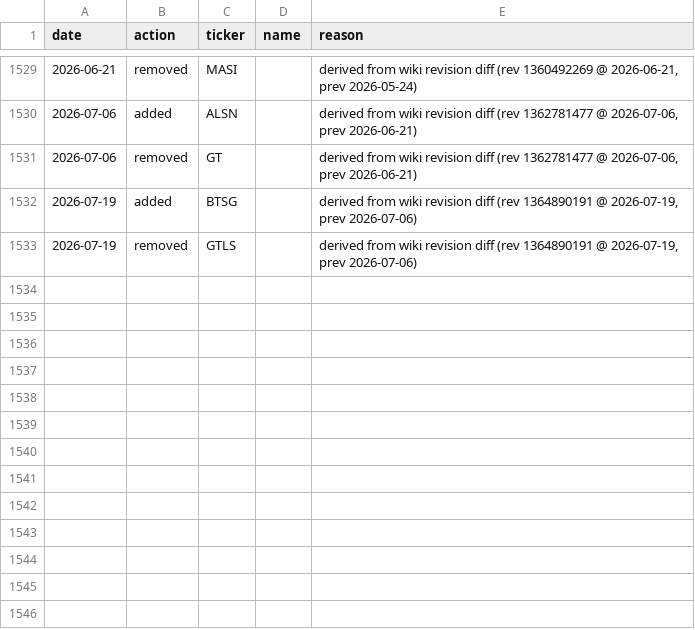
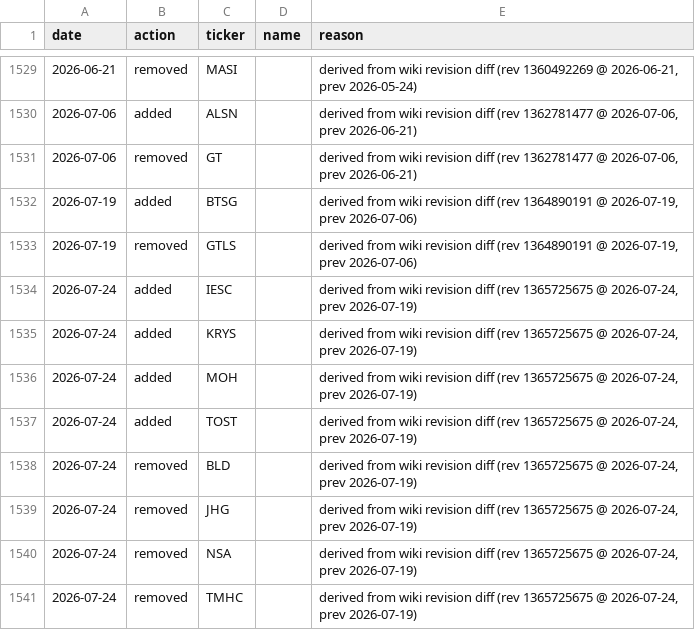
Before and after one commit to arielNacamulli/pitindex, a CSV file: data/sp400_revision_events.csv, drawn as a sheet; only a part is shown, gaps mark what is left out.

```diff
--- a/data/sp400_revision_events.csv
+++ b/data/sp400_revision_events.csv
@@ -1533 +1533,9 @@ date,action,ticker,name,reason
 2026-07-19,removed,GTLS,,"derived from wiki revision diff (rev 1364890191 @ 2026-07-19, prev 2026-07-06)"
+2026-07-24,added,IESC,,"derived from wiki revision diff (rev 1365725675 @ 2026-07-24, prev 2026-07-19)"
+2026-07-24,added,KRYS,,"derived from wiki revision diff (rev 1365725675 @ 2026-07-24, prev 2026-07-19)"
+2026-07-24,added,MOH,,"derived from wiki revision diff (rev 1365725675 @ 2026-07-24, prev 2026-07-19)"
+2026-07-24,added,TOST,,"derived from wiki revision diff (rev 1365725675 @ 2026-07-24, prev 2026-07-19)"
+2026-07-24,removed,BLD,,"derived from wiki revision diff (rev 1365725675 @ 2026-07-24, prev 2026-07-19)"
+2026-07-24,removed,JHG,,"derived from wiki revision diff (rev 1365725675 @ 2026-07-24, prev 2026-07-19)"
+2026-07-24,removed,NSA,,"derived from wiki revision diff (rev 1365725675 @ 2026-07-24, prev 2026-07-19)"
+2026-07-24,removed,TMHC,,"derived from wiki revision diff (rev 1365725675 @ 2026-07-24, prev 2026-07-19)"
```
Also changed, not shown: data/sp600_revision_events.csv, pitindex/data/sp400_changes.csv, 9 other files.
